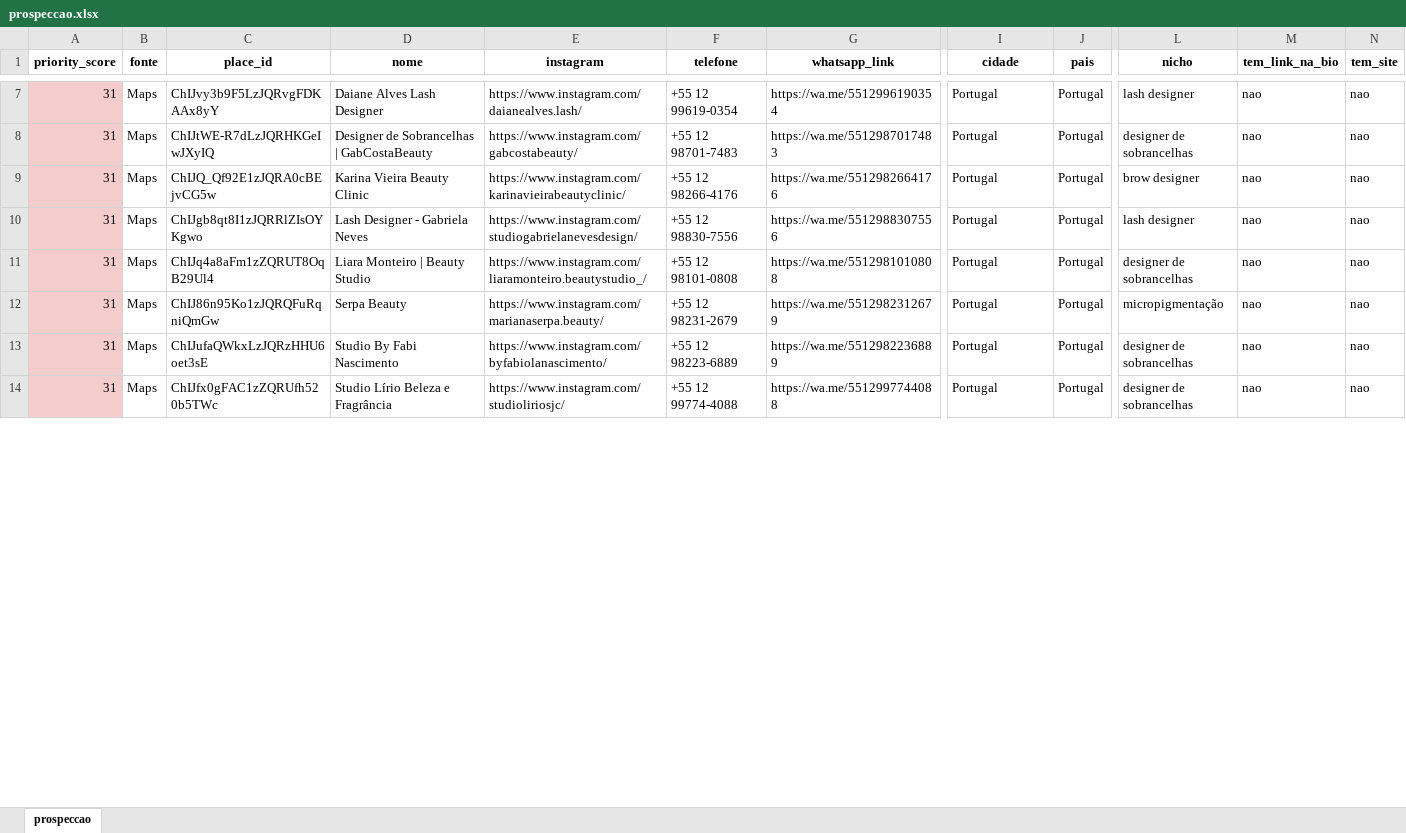
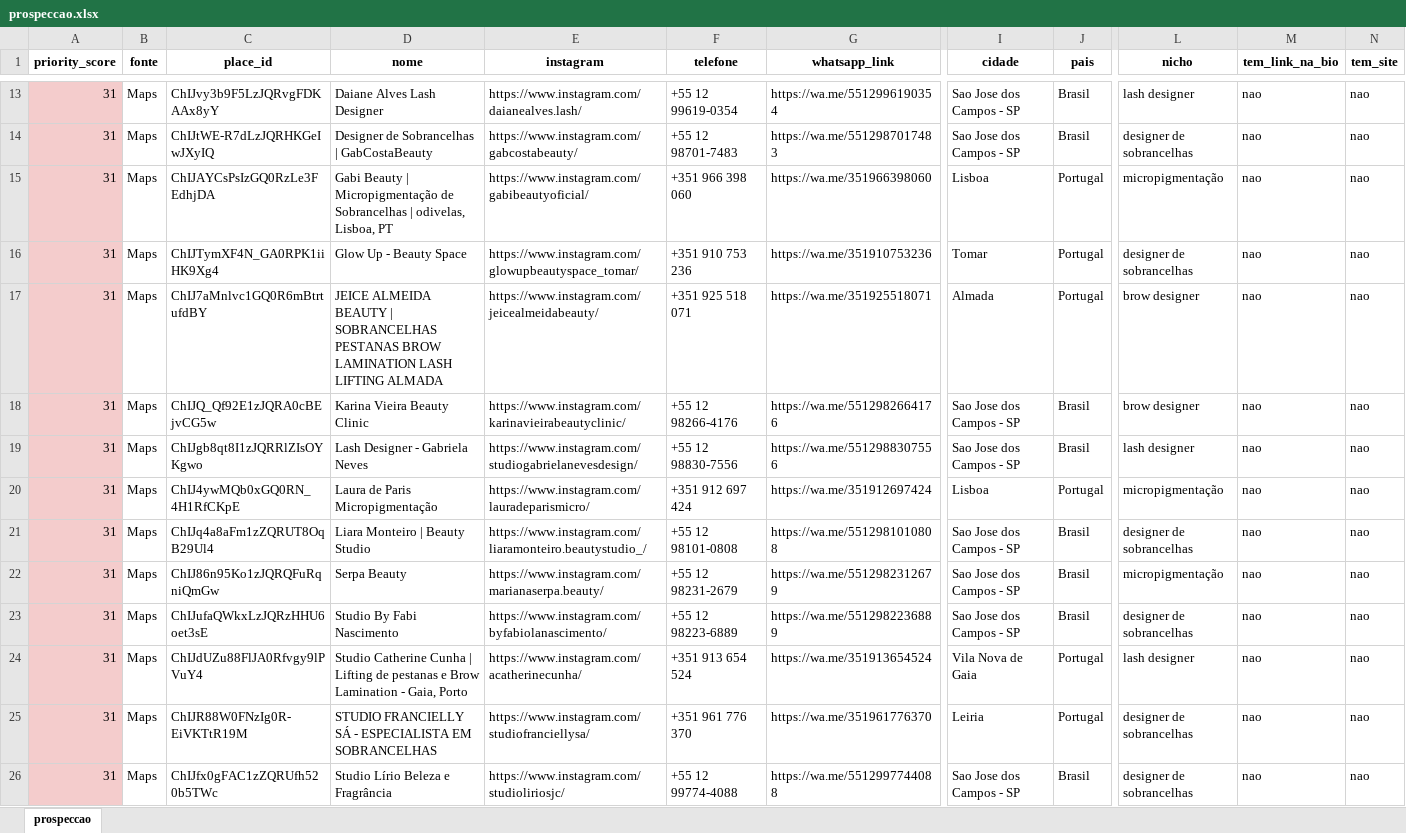
Before and after one commit to PedroLuizdosSantos/autimacao-leads, an Excel workbook: prospeccao.xlsx, sheet prospeccao, drawn as a sheet; only a part is shown, gaps mark what is left out; values as stored, in another font and other column widths than the file's, no borders; addresses are those after the commit; rows hold the shown columns only; the diff covers the shown part only; the diff names each change by its address in the sheet, - before the commit and + after, or states it on an @@ line.

```diff
--- a/prospeccao.xlsx (sheet prospeccao)
+++ b/prospeccao.xlsx (sheet prospeccao)
-I13:I14 (cidade): Portugal
+I13:I14 (cidade): Sao Jose dos Campos - SP
-J13:J14 (pais): Portugal
+J13:J14 (pais): Brasil
+row 15: 31 | Maps | ChIJAYCsPsIzGQ0RzLe3FEdhjDA | Gabi Beauty | Micropigmentação de Sobrancelhas | odivelas, Lisboa, PT | https://www.instagram.com/gabibeautyoficial/ | +351 966 398 060 | https://wa.me/351966398060 | Lisboa | Portugal | micropigmentação | nao | nao
+row 16: 31 | Maps | ChIJTymXF4N_GA0RPK1iiHK9Xg4 | Glow Up - Beauty Space | https://www.instagram.com/glowupbeautyspace_tomar/ | +351 910 753 236 | https://wa.me/351910753236 | Tomar | Portugal | designer de sobrancelhas | nao | nao
+row 17: 31 | Maps | ChIJ7aMnlvc1GQ0R6mBtrtufdBY | JEICE ALMEIDA BEAUTY | SOBRANCELHAS PESTANAS BROW LAMINATION LASH LIFTING ALMADA | https://www.instagram.com/jeicealmeidabeauty/ | +351 925 518 071 | https://wa.me/351925518071 | Almada | Portugal | brow designer | nao | nao
-I18:I19 (cidade): Portugal
+I18:I19 (cidade): Sao Jose dos Campos - SP
-J18:J19 (pais): Portugal
+J18:J19 (pais): Brasil
+row 20: 31 | Maps | ChIJ4ywMQb0xGQ0RN_4H1RfCKpE | Laura de Paris Micropigmentação | https://www.instagram.com/lauradeparismicro/ | +351 912 697 424 | https://wa.me/351912697424 | Lisboa | Portugal | micropigmentação | nao | nao
-I21:I23 (cidade): Portugal
+I21:I23 (cidade): Sao Jose dos Campos - SP
-J21:J23 (pais): Portugal
+J21:J23 (pais): Brasil
+row 24: 31 | Maps | ChIJdUZu88FlJA0Rfvgy9lPVuY4 | Studio Catherine Cunha | Lifting de pestanas e Brow Lamination - Gaia, Porto | https://www.instagram.com/acatherinecunha/ | +351 913 654 524 | https://wa.me/351913654524 | Vila Nova de Gaia | Portugal | lash designer | nao | nao
+row 25: 31 | Maps | ChIJR88W0FNzIg0R-EiVKTtR19M | STUDIO FRANCIELLY SÁ - ESPECIALISTA EM SOBRANCELHAS | https://www.instagram.com/studiofranciellysa/ | +351 961 776 370 | https://wa.me/351961776370 | Leiria | Portugal | designer de sobrancelhas | nao | nao
-I26 (cidade): Portugal
+I26 (cidade): Sao Jose dos Campos - SP
-J26 (pais): Portugal
+J26 (pais): Brasil
```
Also changed, not shown: 14 added rows, 20 removed rows and 48 edited cells elsewhere in this sheet, 3 other files.
